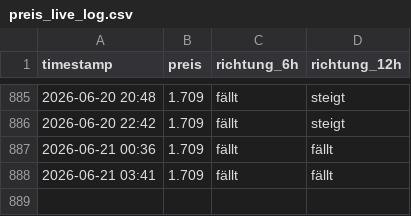
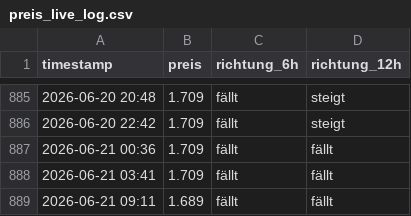
Before and after one commit to felixschrader/dieselpreisprognose, a CSV file: data/ml/preis_live_log.csv, drawn as a sheet; only a part is shown, gaps mark what is left out.

```diff
--- a/data/ml/preis_live_log.csv
+++ b/data/ml/preis_live_log.csv
@@ -888 +888,2 @@ timestamp,preis,richtung_6h,richtung_12h
 2026-06-21 03:41,1.709,fällt,fällt
+2026-06-21 09:11,1.689,fällt,fällt
```
Also changed, not shown: 1 other file.
